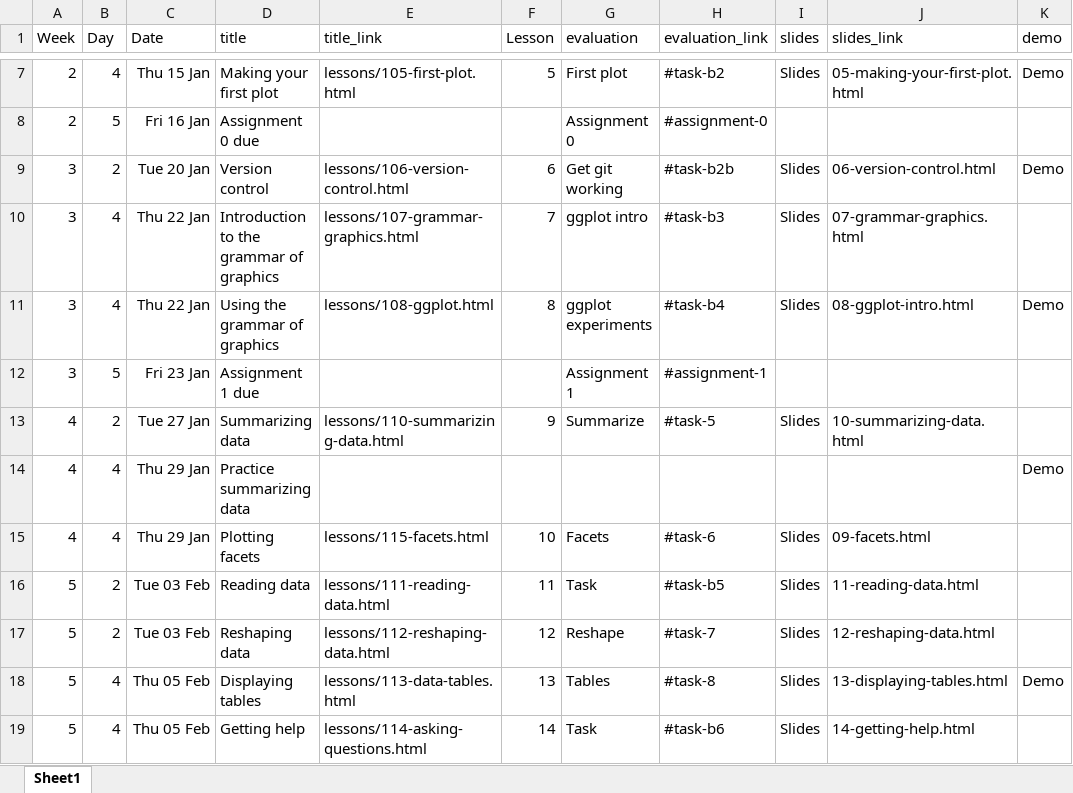
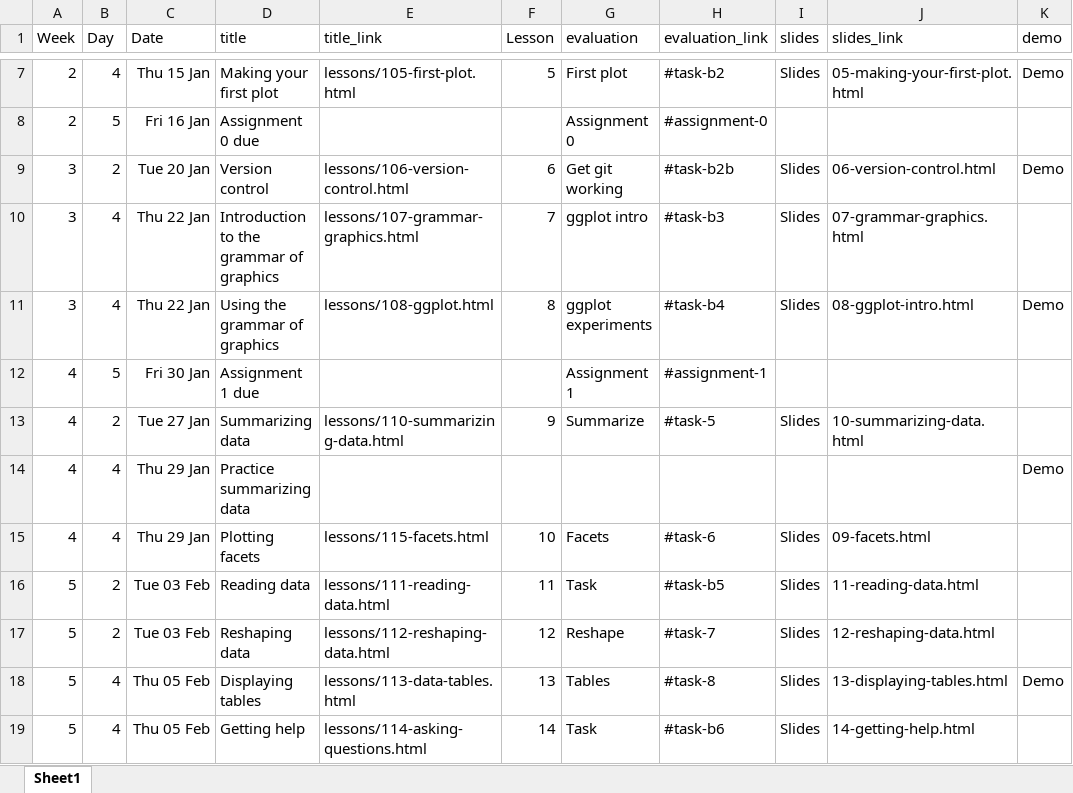
Before and after one commit to AndrewIrwin/data-viz-course, an Excel workbook: data-viz/schedule.xlsx, sheet Sheet1, drawn as a sheet; only a part is shown, gaps mark what is left out; values as stored, in another font and other column widths than the file's, no borders; the diff names each change by its address in the sheet, - before the commit and + after, or states it on an @@ line.

Commit message:
2026 week 1

```diff
--- a/data-viz/schedule.xlsx (sheet Sheet1)
+++ b/data-viz/schedule.xlsx (sheet Sheet1)
-A12 (Week): 3
+A12 (Week): 4
-C12 (Date): Fri 23 Jan
+C12 (Date): Fri 30 Jan
```
Also changed, not shown: 10 other files.
